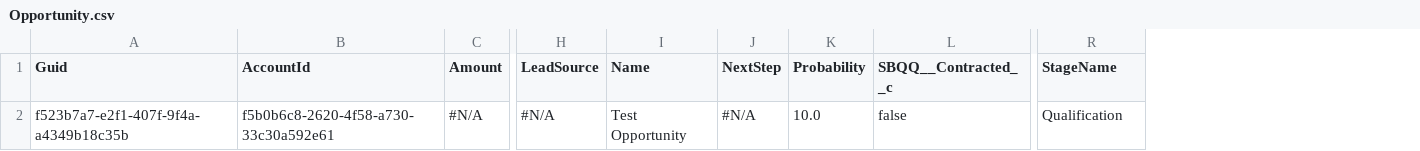
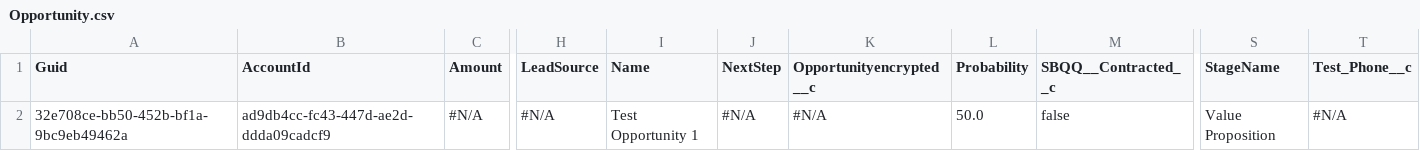
Before and after one commit to Prodlymoover/CPQTest11, a CSV file: Opportunity.csv, drawn as a sheet; only a part is shown, gaps mark what is left out; addresses are those after the commit; the diff names each change by its address in the sheet, - before the commit and + after, or states it on an @@ line.

```diff
--- a/Opportunity.csv
+++ b/Opportunity.csv
+column K (Opportunityencrypted__c), row 2: #N/A
+column T (Test_Phone__c), row 2: #N/A
-A2 (Guid): f523b7a7-e2f1-407f-9f4a-a4349b18c35b
+A2 (Guid): 32e708ce-bb50-452b-bf1a-9bc9eb49462a
-B2 (AccountId): f5b0b6c8-2620-4f58-a730-33c30a592e61
+B2 (AccountId): ad9db4cc-fc43-447d-ae2d-ddda09cadcf9
-I2 (Name): Test Opportunity
+I2 (Name): Test Opportunity 1
-L2 (Probability): 10.0
+L2 (Probability): 50.0
-S2 (StageName): Qualification
+S2 (StageName): Value Proposition
```
Also changed, not shown: Account.csv, Asset.csv, 3 other files.
